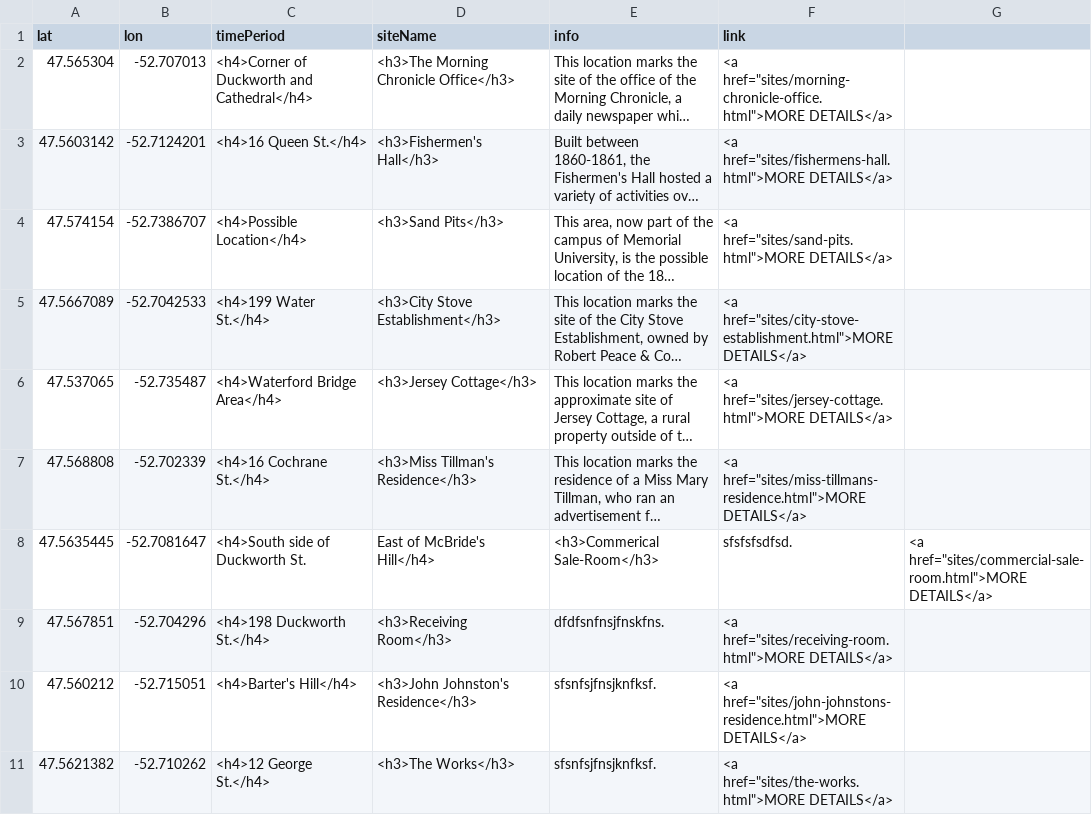
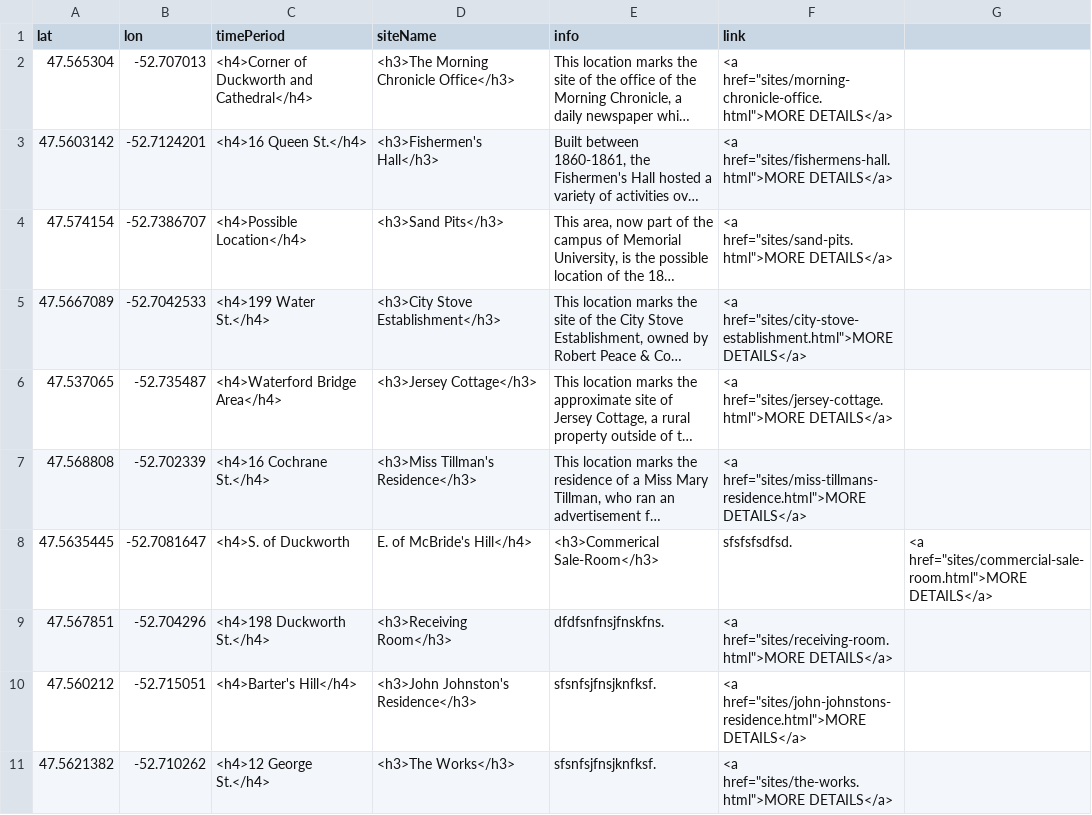
Before and after one commit to smol023/FNMI, a CSV file: sites/aa-sites-popup.csv, drawn as a sheet; long unchanged cells end in …; the diff names each change by its address in the sheet, - before the commit and + after, or states it on an @@ line.

Commit message:
Update aa-sites-popup.csv

```diff
--- a/sites/aa-sites-popup.csv
+++ b/sites/aa-sites-popup.csv
-C8 (timePeriod): <h4>South side of Duckworth St.
+C8 (timePeriod): <h4>S. of Duckworth
-D8 (siteName): East of McBride's Hill</h4>
+D8 (siteName): E. of McBride's Hill</h4>
```
